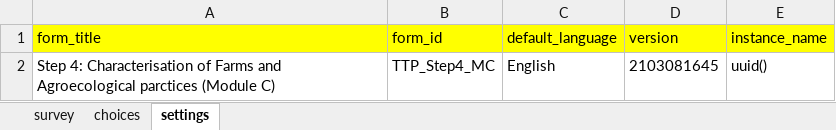
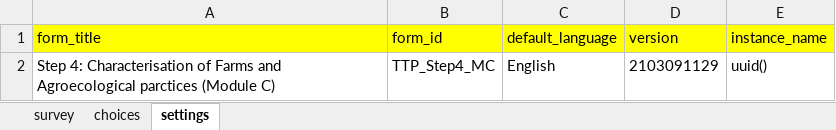
Before and after one commit to stats4sd/xlsform_examples, an Excel workbook: Multiple select choice filter example.xlsx, sheet settings, drawn as a sheet; values as stored, in another font and other column widths than the file's, no borders; the diff names each change by its address in the sheet, - before the commit and + after, or states it on an @@ line.

```diff
--- a/Multiple select choice filter example.xlsx (sheet settings)
+++ b/Multiple select choice filter example.xlsx (sheet settings)
-D2 (version): 2103081645
+D2 (version): 2103091129
```
Also changed, not shown: sheet choices, sheet survey, Join two lists of answers together and repeat over them example.xlsx, Repeat over not selcted options.xlsx, 4 other files.
